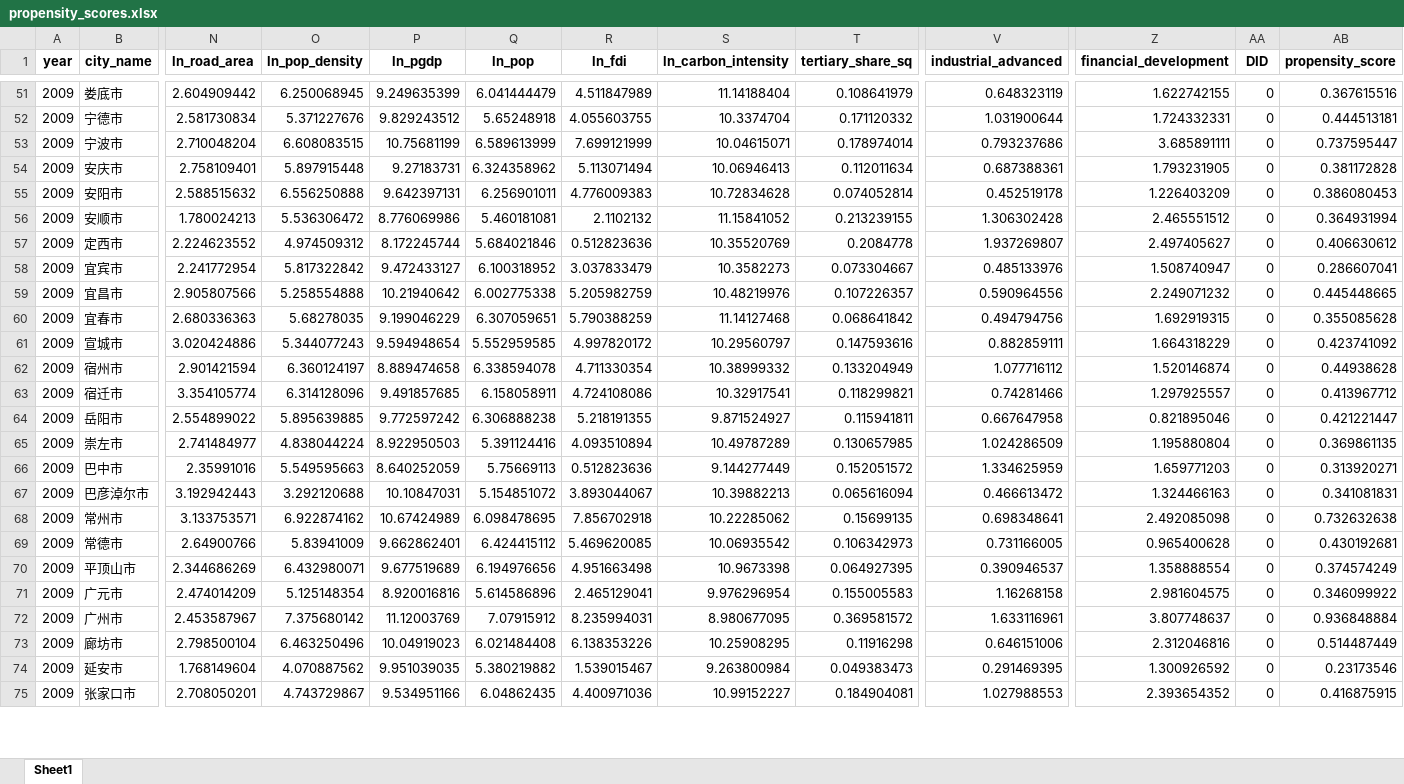
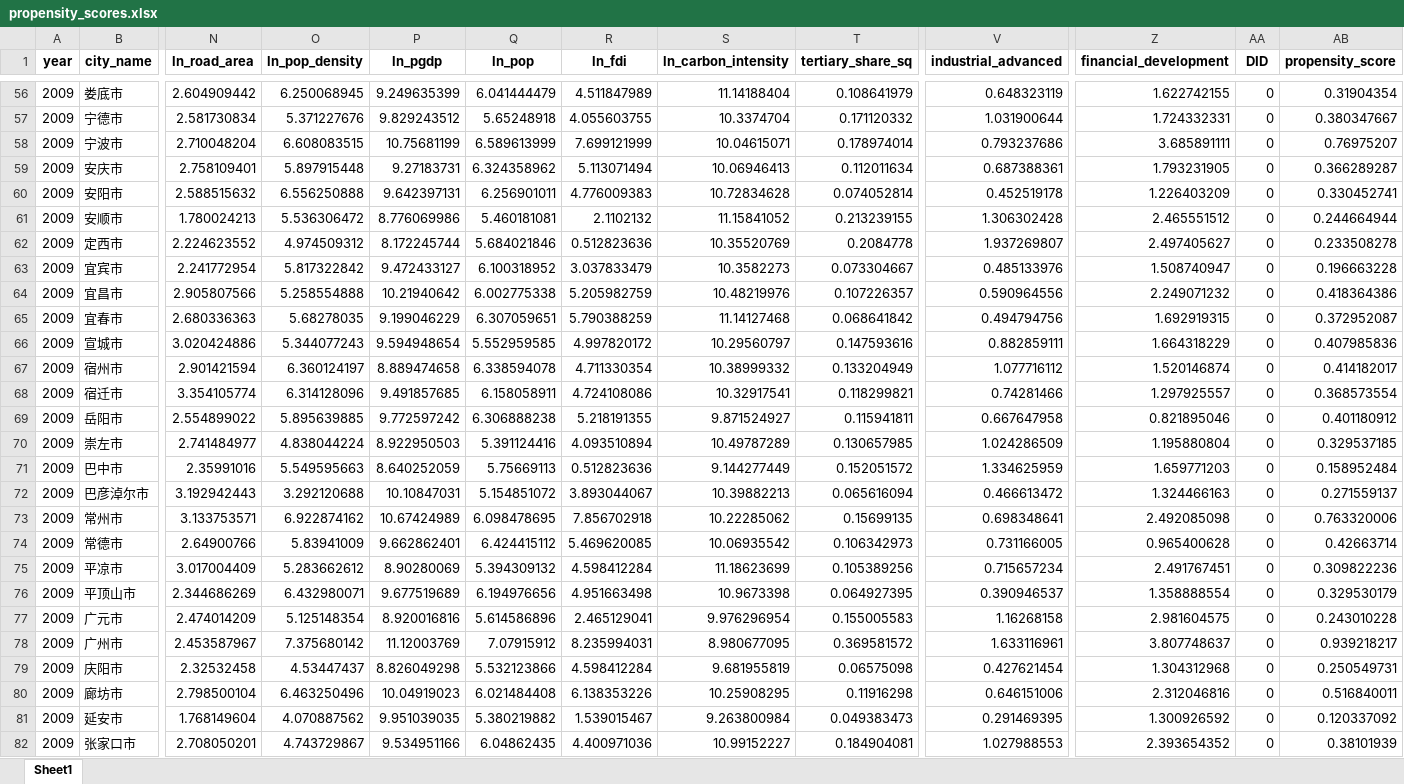
Before and after one commit to biechouwo-coder/E-did, an Excel workbook: PSM_Analysis/propensity_scores.xlsx, sheet Sheet1, drawn as a sheet; only a part is shown, gaps mark what is left out; values as stored, in another font and other column widths than the file's, no borders; addresses are those after the commit; rows hold the shown columns only; the diff covers the shown part only; the diff names each change by its address in the sheet, - before the commit and + after, or states it on an @@ line.

```diff
--- a/PSM_Analysis/propensity_scores.xlsx (sheet Sheet1)
+++ b/PSM_Analysis/propensity_scores.xlsx (sheet Sheet1)
-AB56 (propensity_score): 0.367615516
+AB56 (propensity_score): 0.31904354
-AB57 (propensity_score): 0.444513181
+AB57 (propensity_score): 0.380347667
-AB58 (propensity_score): 0.737595447
+AB58 (propensity_score): 0.76975207
-AB59 (propensity_score): 0.381172828
+AB59 (propensity_score): 0.366289287
-AB60 (propensity_score): 0.386080453
+AB60 (propensity_score): 0.330452741
-AB61 (propensity_score): 0.364931994
+AB61 (propensity_score): 0.244664944
-AB62 (propensity_score): 0.406630612
+AB62 (propensity_score): 0.233508278
-AB63 (propensity_score): 0.286607041
+AB63 (propensity_score): 0.196663228
-AB64 (propensity_score): 0.445448665
+AB64 (propensity_score): 0.418364386
-AB65 (propensity_score): 0.355085628
+AB65 (propensity_score): 0.372952087
-AB66 (propensity_score): 0.423741092
+AB66 (propensity_score): 0.407985836
-AB67 (propensity_score): 0.44938628
+AB67 (propensity_score): 0.414182017
-AB68 (propensity_score): 0.413967712
+AB68 (propensity_score): 0.368573554
-AB69 (propensity_score): 0.421221447
+AB69 (propensity_score): 0.401180912
-AB70 (propensity_score): 0.369861135
+AB70 (propensity_score): 0.329537185
-AB71 (propensity_score): 0.313920271
+AB71 (propensity_score): 0.158952484
-AB72 (propensity_score): 0.341081831
+AB72 (propensity_score): 0.271559137
-AB73 (propensity_score): 0.732632638
+AB73 (propensity_score): 0.763320006
-AB74 (propensity_score): 0.430192681
+AB74 (propensity_score): 0.42663714
+row 75: 2009 | 平凉市 | 3.017004409 | 5.283662612 | 8.90280069 | 5.394309132 | 4.598412284 | 11.18623699 | 0.105389256 | 0.715657234 | 2.491767451 | 0 | 0.309822236
-AB76 (propensity_score): 0.374574249
+AB76 (propensity_score): 0.329530179
-AB77 (propensity_score): 0.346099922
+AB77 (propensity_score): 0.243010228
-AB78 (propensity_score): 0.936848884
+AB78 (propensity_score): 0.939218217
+row 79: 2009 | 庆阳市 | 2.32532458 | 4.53447437 | 8.826049298 | 5.532123866 | 4.598412284 | 9.681955819 | 0.06575098 | 0.427621454 | 1.304312968 | 0 | 0.250549731
-AB80 (propensity_score): 0.514487449
+AB80 (propensity_score): 0.516840011
-AB81 (propensity_score): 0.23173546
+AB81 (propensity_score): 0.120337092
-AB82 (propensity_score): 0.416875915
+AB82 (propensity_score): 0.38101939
```
Also changed, not shown: 80 added rows and 178 edited cells elsewhere in this sheet, PSM_Analysis/balance_check.xlsx, PSM_Analysis/matched_dataset.xlsx, 11 other files.
